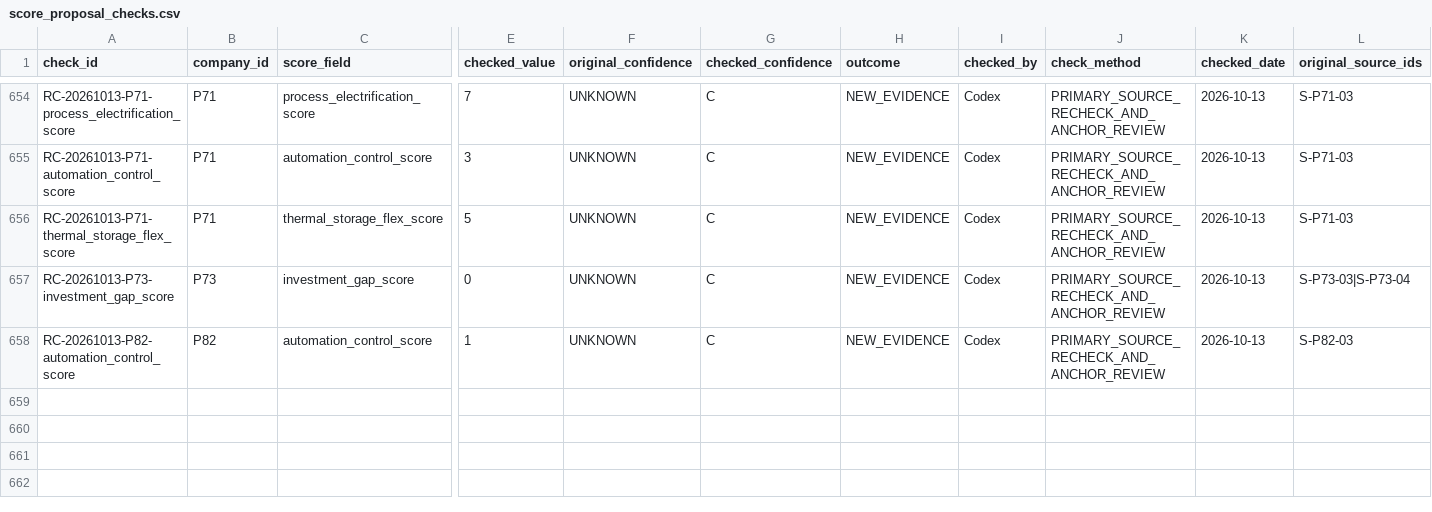
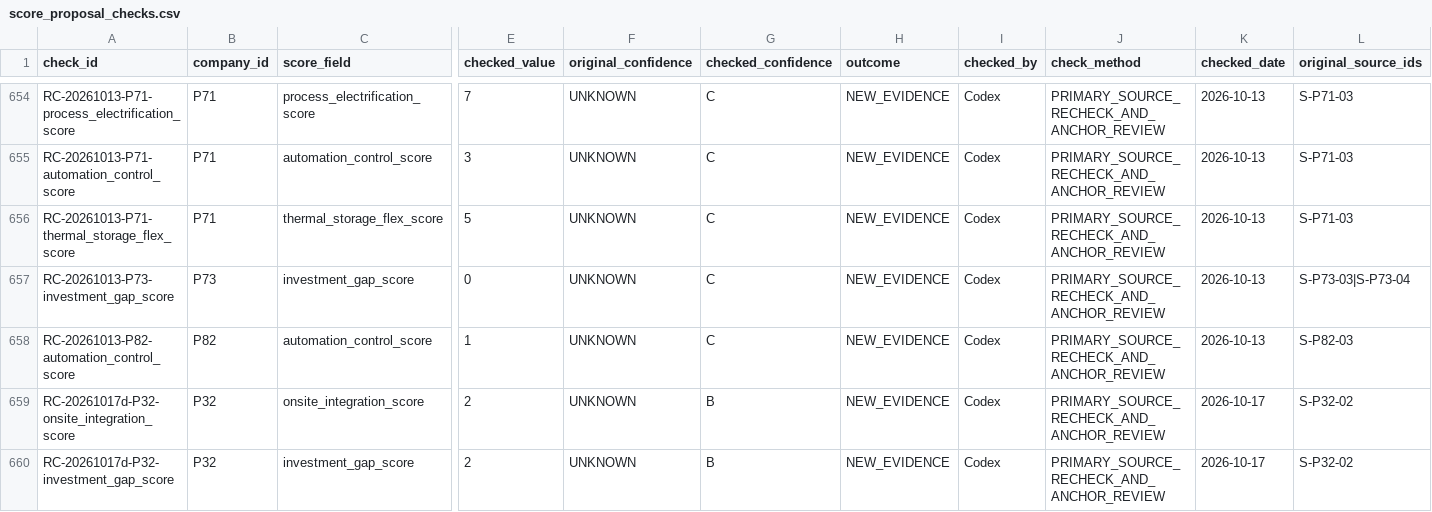
Before and after one commit to AnnaKolisnyk74/sme-etoi, a CSV file: evidence/score_proposal_checks.csv, drawn as a sheet; only a part is shown, gaps mark what is left out; rows hold the shown columns only; the diff names each change by its address in the sheet, - before the commit and + after, or states it on an @@ line.

```diff
--- a/evidence/score_proposal_checks.csv
+++ b/evidence/score_proposal_checks.csv
+row 659: RC-20261017d-P32-onsite_integration_score | P32 | onsite_integration_score | 2 | UNKNOWN | B | NEW_EVIDENCE | Codex | PRIMARY_SOURCE_RECHECK_AND_ANCHOR_REVIEW | 2026-10-17 | S-P32-02
+row 660: RC-20261017d-P32-investment_gap_score | P32 | investment_gap_score | 2 | UNKNOWN | B | NEW_EVIDENCE | Codex | PRIMARY_SOURCE_RECHECK_AND_ANCHOR_REVIEW | 2026-10-17 | S-P32-02
```
Also changed, not shown: data/research_results.csv, evidence/proposal_source_checks.csv, 34 other files.
